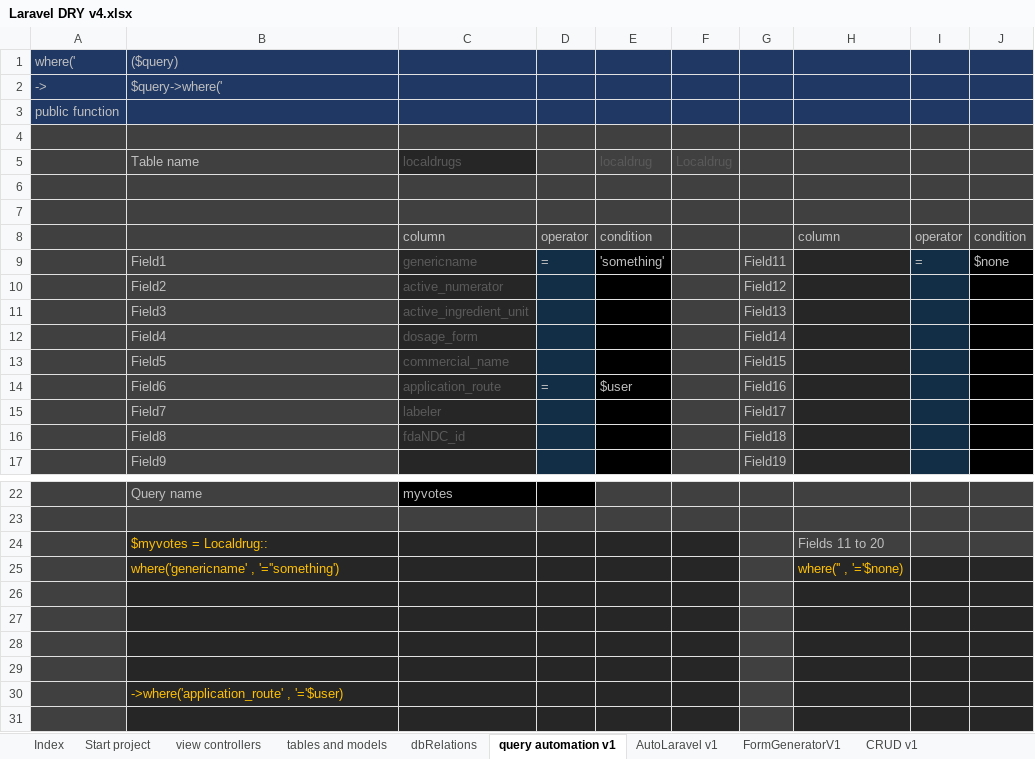
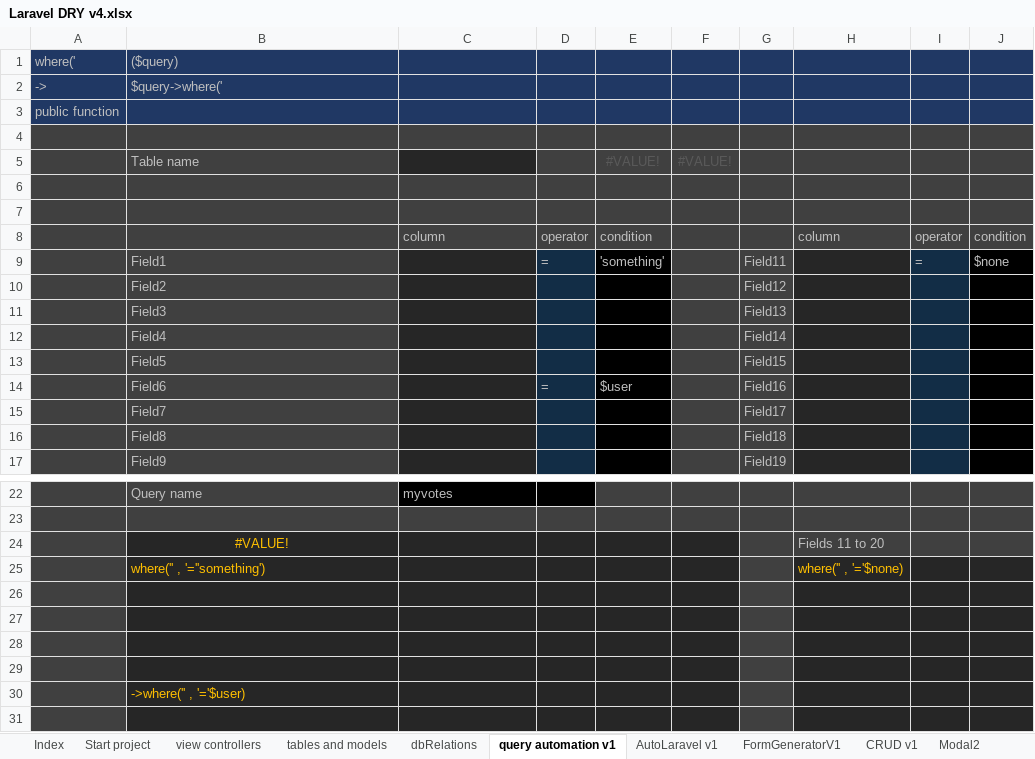
Before and after one commit to alejoto/edry2, an Excel workbook: public/support docs/Laravel DRY v4.xlsx, sheet query automation v1, drawn as a sheet; only a part is shown, gaps mark what is left out; values as stored, in another font and other column widths than the file's, no borders; charts and pictures not drawn; removed rows and columns are numbered as before the commit, all else as after; the diff covers the shown part only; the diff names each change by its address in the sheet, - before the commit and + after, or states it on an @@ line.

```diff
--- a/public/support docs/Laravel DRY v4.xlsx (sheet query automation v1)
+++ b/public/support docs/Laravel DRY v4.xlsx (sheet query automation v1)
+sheet tab: Modal2
-row 5:  | Table name | localdrugs |  | localdrug | Localdrug
+row 5:  | Table name |  |  | #VALUE! | #VALUE!
-C9: genericname
+C9: (empty)
-C10: active_numerator
+C10: (empty)
-C11: active_ingredient_unit
+C11: (empty)
-C12: dosage_form
+C12: (empty)
-C13: commercial_name
+C13: (empty)
-C14: application_route
+C14: (empty)
-C15: labeler
+C15: (empty)
-C16: fdaNDC_id
+C16: (empty)
-B24: $myvotes = Localdrug::
+B24: #VALUE!
-B24 alignment: left
+B24 alignment: center
-B25: where('genericname' , '=''something')
+B25: where('' , '=''something')
-B30: ->where('application_route' , '='$user)
+B30: ->where('' , '='$user)
```
Also changed, not shown: 2 edited cells and cell formats elsewhere in this sheet, sheet tables and models, sheet Index, sheet view controllers, sheet Start project, sheet Laravel mail v1, sheet git commands, other sheet tabs, hidden cells, charts or pictures, 1 other file.
